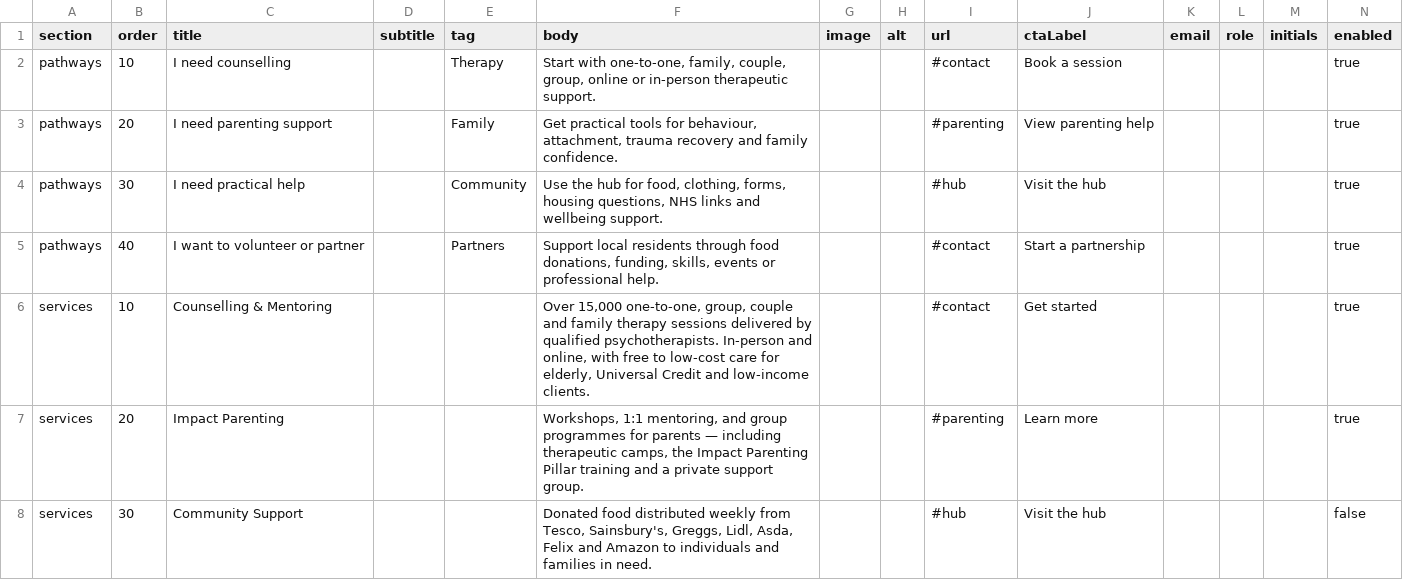
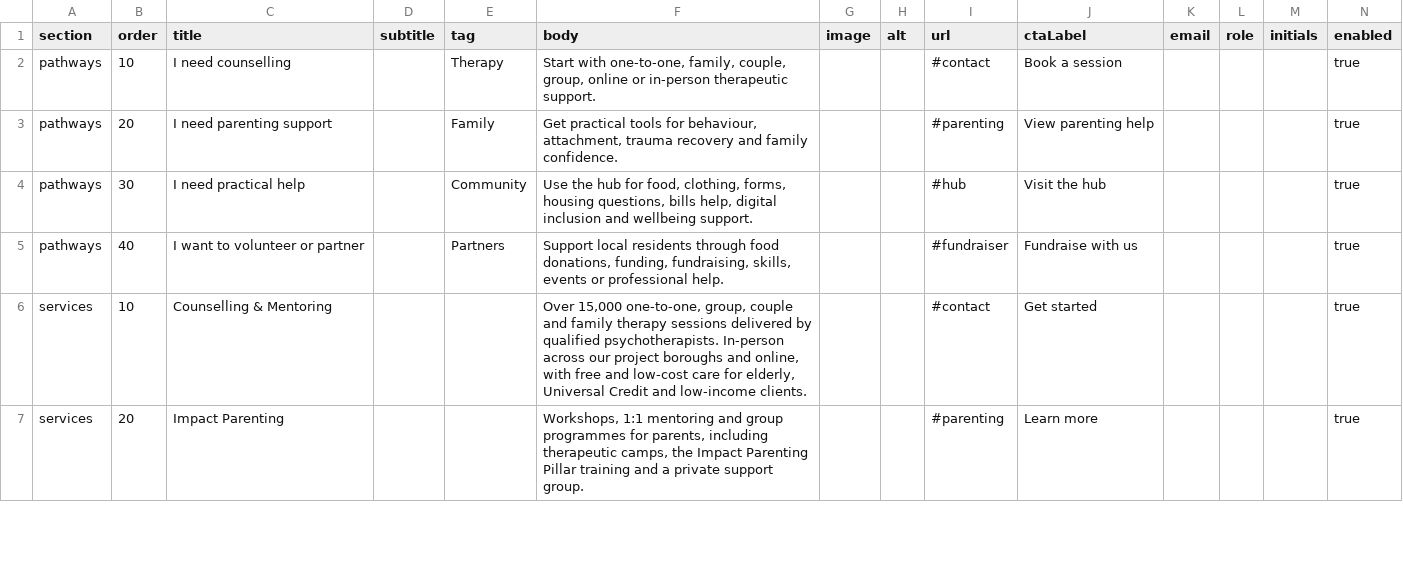
Before and after one commit to Srikarsmile/floting, a CSV file: wix-cms/FloatingHomeItems.csv, drawn as a sheet; only a part is shown; the diff covers the shown part only.

```diff
--- a/wix-cms/FloatingHomeItems.csv
+++ b/wix-cms/FloatingHomeItems.csv
@@ -3,6 +3,5 @@ pathways,10,"I need counselling",,"Therapy","Start with one-to-one, family, coup
 pathways,20,"I need parenting support",,"Family","Get practical tools for behaviour, attachment, trauma recovery and family confidence.",,,"#parenting","View parenting help",,,,true
-pathways,30,"I need practical help",,"Community","Use the hub for food, clothing, forms, housing questions, NHS links and wellbeing support.",,,"#hub","Visit the hub",,,,true
-pathways,40,"I want to volunteer or partner",,"Partners","Support local residents through food donations, funding, skills, events or professional help.",,,"#contact","Start a partnership",,,,true
-services,10,"Counselling & Mentoring",,,"Over 15,000 one-to-one, group, couple and family therapy sessions delivered by qualified psychotherapists. In-person and online, with free to low-cost care for elderly, Universal Credit and low-income clients.",,,"#contact","Get started",,,,true
-services,20,"Impact Parenting",,,"Workshops, 1:1 mentoring, and group programmes for parents — including therapeutic camps, the Impact Parenting Pillar training and a private support group.",,,"#parenting","Learn more",,,,true
-services,30,"Community Support",,,"Donated food distributed weekly from Tesco, Sainsbury's, Greggs, Lidl, Asda, Felix and Amazon to individuals and families in need.",,,"#hub","Visit the hub",,,,false
+pathways,30,"I need practical help",,"Community","Use the hub for food, clothing, forms, housing questions, bills help, digital inclusion and wellbeing support.",,,"#hub","Visit the hub",,,,true
+pathways,40,"I want to volunteer or partner",,"Partners","Support local residents through food donations, funding, fundraising, skills, events or professional help.",,,"#fundraiser","Fundraise with us",,,,true
+services,10,"Counselling & Mentoring",,,"Over 15,000 one-to-one, group, couple and family therapy sessions delivered by qualified psychotherapists. In-person across our project boroughs and online, with free and low-cost care for elderly, Universal Credit and low-income clients.",,,"#contact","Get started",,,,true
+services,20,"Impact Parenting",,,"Workshops, 1:1 mentoring and group programmes for parents, including therapeutic camps, the Impact Parenting Pillar training and a private support group.",,,"#parenting","Learn more",,,,true
```
Also changed, not shown: 2 added rows, 1 removed row and 4 edited cells elsewhere in this file, wix-cms/FloatingHomeContent.csv, 5 other files.
